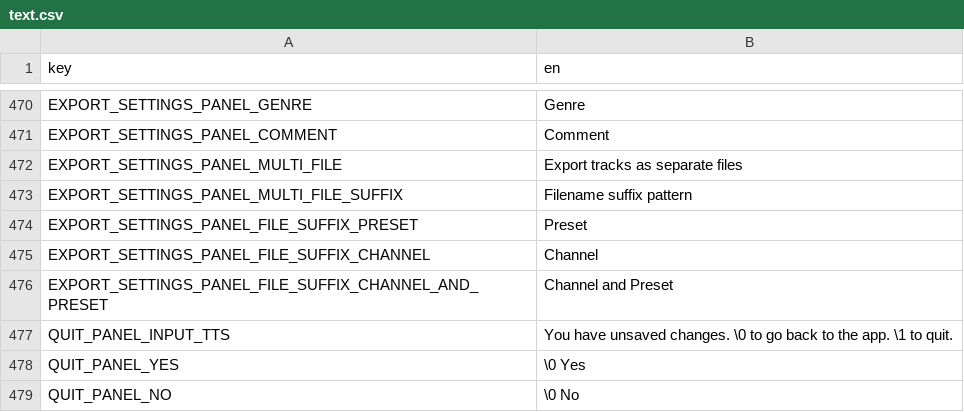
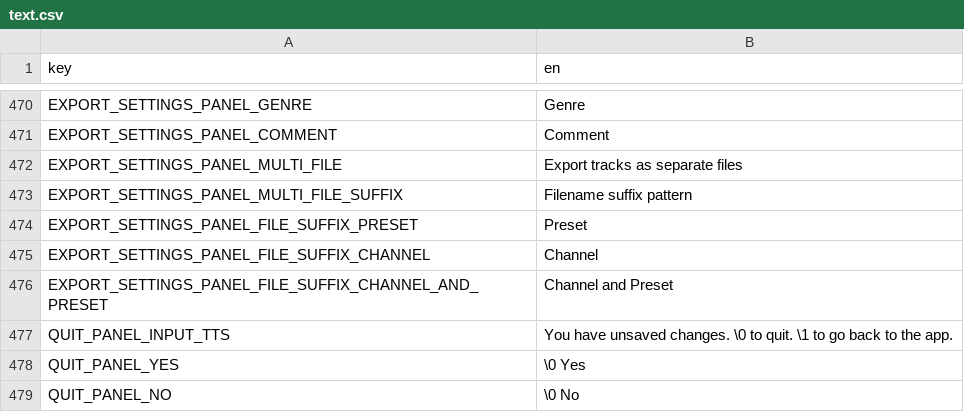
Before and after one commit to subalterngames/cacophony, a CSV file: data/text.csv, drawn as a sheet; only a part is shown, gaps mark what is left out.

```diff
--- a/data/text.csv
+++ b/data/text.csv
@@ -476,3 +476,3 @@ EXPORT_SETTINGS_PANEL_FILE_SUFFIX_CHANNEL,Channel
 EXPORT_SETTINGS_PANEL_FILE_SUFFIX_CHANNEL_AND_PRESET,Channel and Preset
-QUIT_PANEL_INPUT_TTS,You have unsaved changes. \0 to go back to the app. \1 to quit.
+QUIT_PANEL_INPUT_TTS,You have unsaved changes. \0 to quit. \1 to go back to the app.
 QUIT_PANEL_YES,\0 Yes
```
Also changed, not shown: 1 other file.
